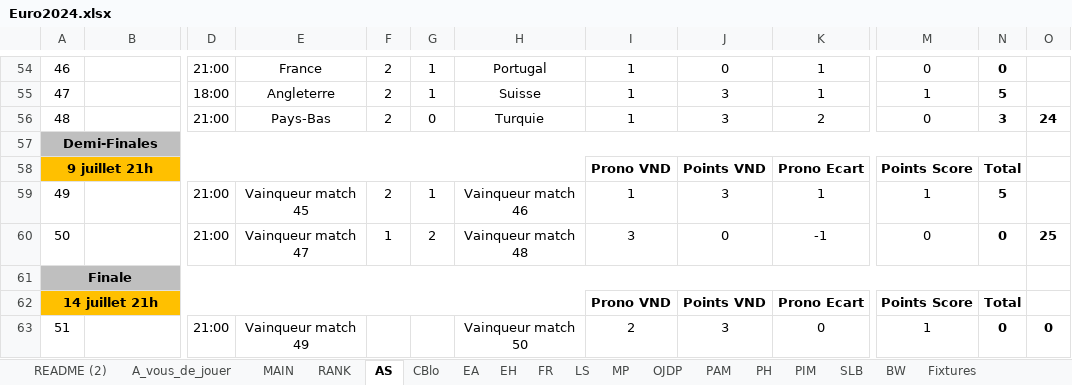
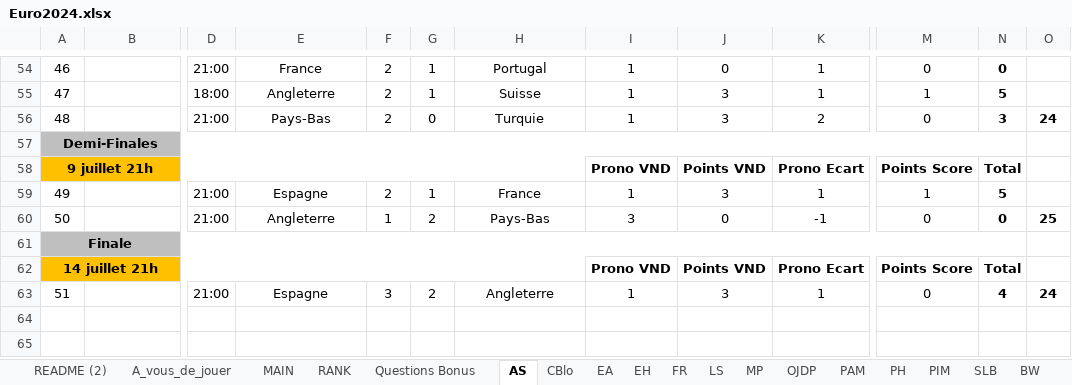
Before and after one commit to blbw2/pronoseuros, an Excel workbook: Euro2024.xlsx, sheet AS, drawn as a sheet; only a part is shown, gaps mark what is left out; values as stored, in another font and other column widths than the file's, no borders; conditional formats not drawn; the diff names each change by its address in the sheet, - before the commit and + after, or states it on an @@ line.

```diff
--- a/Euro2024.xlsx (sheet AS)
+++ b/Euro2024.xlsx (sheet AS)
+sheet tab: Questions Bonus
-E59: Vainqueur match 45
+E59: Espagne
-H59: Vainqueur match 46
+H59: France
-E60: Vainqueur match 47
+E60: Angleterre
-H60: Vainqueur match 48
+H60: Pays-Bas
-E63: Vainqueur match 49
+E63: Espagne
-F63: (empty)
+F63: 3
-G63: (empty)
+G63: 2
-H63: Vainqueur match 50
+H63: Angleterre
-I63: 2
+I63: 1
-K63: 0
+K63: 1
-M63: 1
+M63: 0
-N63: 0
+N63: 4
-O63: 0
+O63: 24
```
Also changed, not shown: sheet RANK, sheet EA, sheet PIM, sheet FR, sheet SLB, sheet EH, 8 more sheets, formulas that keep their value, 6 other files.
